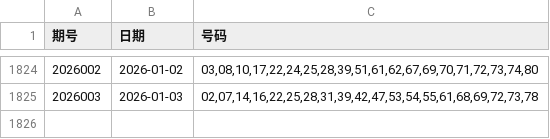
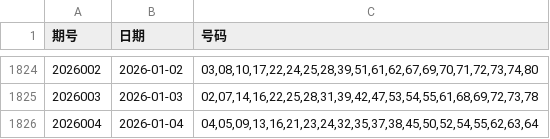
Before and after one commit to LJQ-HUB-cmyk/KL8-LightGBM-Log-SVC, a CSV file: kuaile8.csv, drawn as a sheet; only a part is shown, gaps mark what is left out; the diff names each change by its address in the sheet, - before the commit and + after, or states it on an @@ line.

```diff
--- a/kuaile8.csv
+++ b/kuaile8.csv
+row 1826: 2026004 | 2026-01-04 | 04,05,09,13,16,21,23,24,32,35,37,38,45,50,52,54,55,62,63,64
```
Also changed, not shown: 3 other files.
